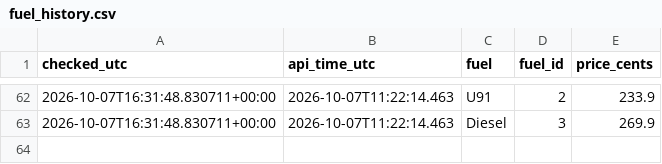
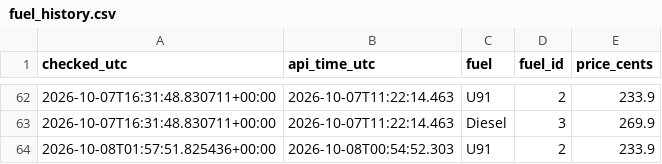
Before and after one commit to kdibd1/fuel-tracker, a CSV file: fuel_history.csv, drawn as a sheet; only a part is shown, gaps mark what is left out; the diff names each change by its address in the sheet, - before the commit and + after, or states it on an @@ line.

Commit message:
Update fuel prices and graph

```diff
--- a/fuel_history.csv
+++ b/fuel_history.csv
+row 64: 2026-10-08T01:57:51.825436+00:00 | 2026-10-08T00:54:52.303 | U91 | 2 | 233.9
```
Also changed, not shown: 2 other files.
